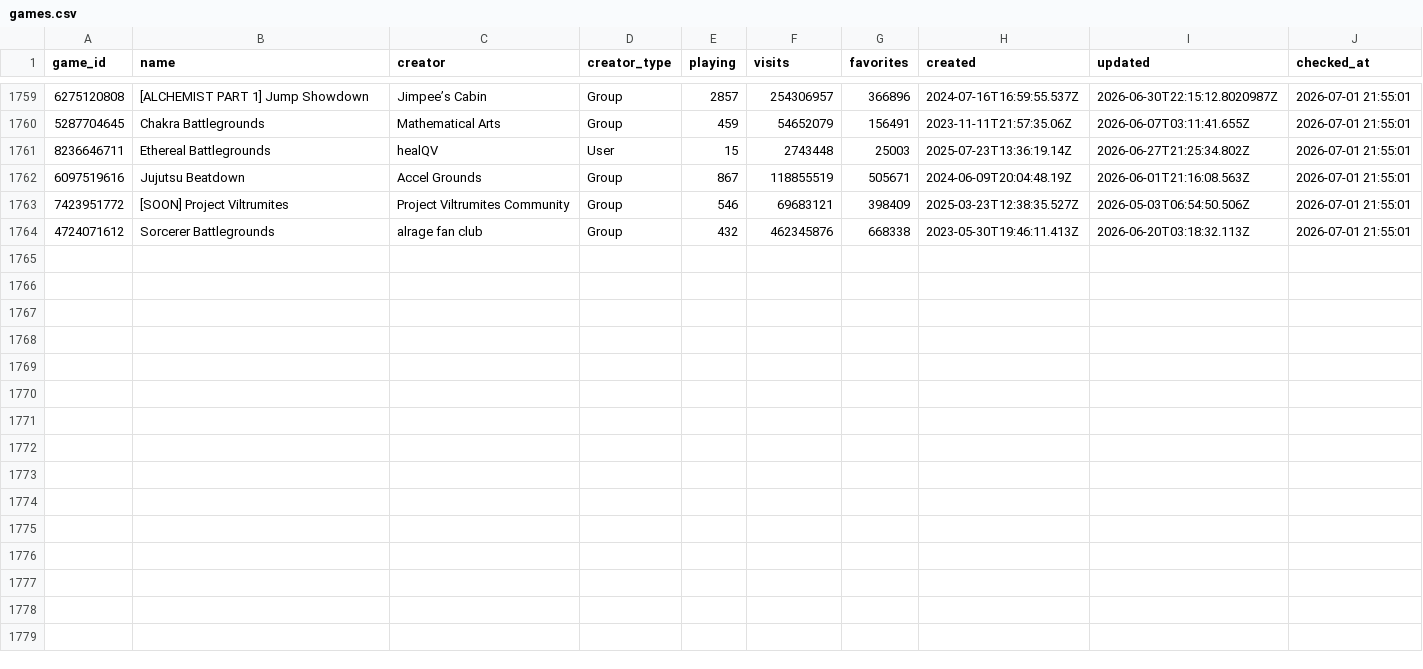
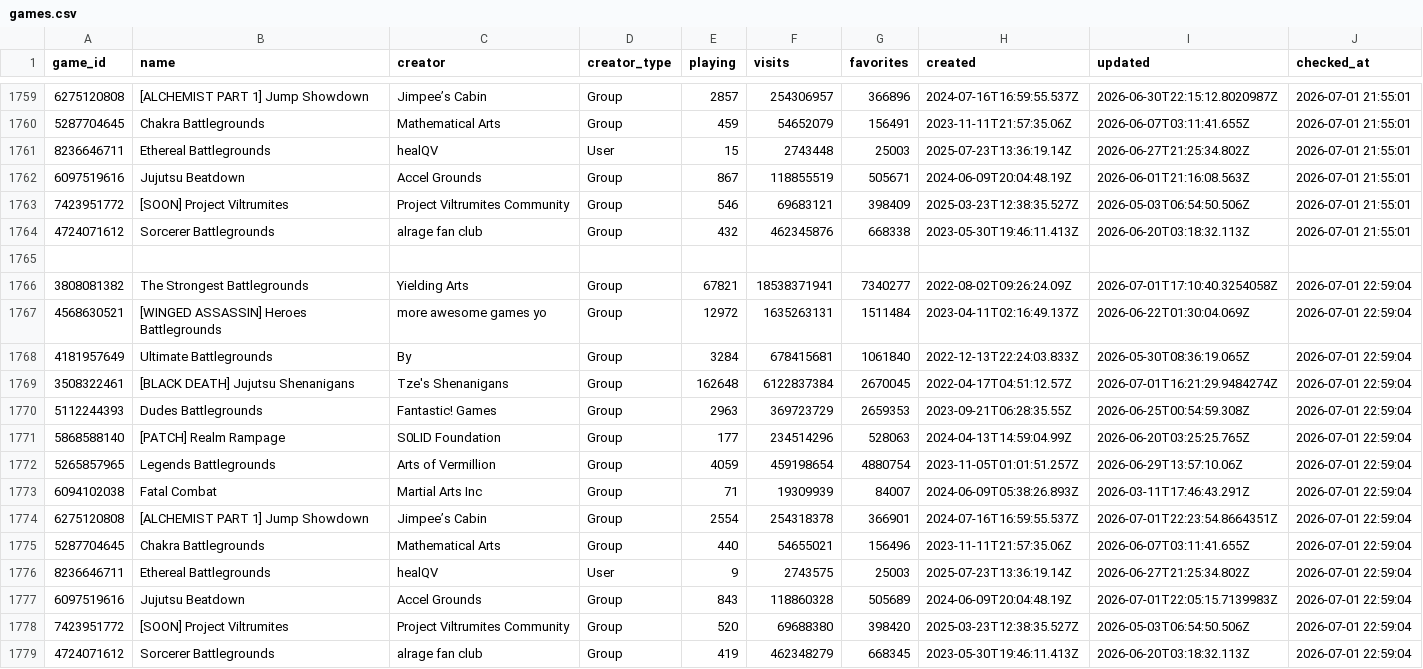
Before and after one commit to vexuwe/rblxanalyzer, a CSV file: games.csv, drawn as a sheet; only a part is shown, gaps mark what is left out.

```diff
--- a/games.csv
+++ b/games.csv
@@ -1764 +1764,16 @@ game_id,name,creator,creator_type,playing,visits,favorites,created,updated,check
 4724071612,Sorcerer Battlegrounds,alrage fan club,Group,432,462345876,668338,2023-05-30T19:46:11.413Z,2026-06-20T03:18:32.113Z,2026-07-01 21:55:01
+
+3808081382,The Strongest Battlegrounds,Yielding Arts,Group,67821,18538371941,7340277,2022-08-02T09:26:24.09Z,2026-07-01T17:10:40.3254058Z,2026-07-01 22:59:04
+4568630521,[WINGED ASSASSIN] Heroes Battlegrounds,more awesome games yo,Group,12972,1635263131,1511484,2023-04-11T02:16:49.137Z,2026-06-22T01:30:04.069Z,2026-07-01 22:59:04
+4181957649,Ultimate Battlegrounds,By,Group,3284,678415681,1061840,2022-12-13T22:24:03.833Z,2026-05-30T08:36:19.065Z,2026-07-01 22:59:04
+3508322461,[BLACK DEATH] Jujutsu Shenanigans,Tze's Shenanigans,Group,162648,6122837384,2670045,2022-04-17T04:51:12.57Z,2026-07-01T16:21:29.9484274Z,2026-07-01 22:59:04
+5112244393,Dudes Battlegrounds,Fantastic! Games,Group,2963,369723729,2659353,2023-09-21T06:28:35.55Z,2026-06-25T00:54:59.308Z,2026-07-01 22:59:04
+5868588140,[PATCH] Realm Rampage,S0LID Foundation,Group,177,234514296,528063,2024-04-13T14:59:04.99Z,2026-06-20T03:25:25.765Z,2026-07-01 22:59:04
+5265857965,Legends Battlegrounds,Arts of Vermillion,Group,4059,459198654,4880754,2023-11-05T01:01:51.257Z,2026-06-29T13:57:10.06Z,2026-07-01 22:59:04
+6094102038,Fatal Combat,Martial Arts Inc,Group,71,19309939,84007,2024-06-09T05:38:26.893Z,2026-03-11T17:46:43.291Z,2026-07-01 22:59:04
+6275120808,[ALCHEMIST PART 1] Jump Showdown,Jimpee’s Cabin,Group,2554,254318378,366901,2024-07-16T16:59:55.537Z,2026-07-01T22:23:54.8664351Z,2026-07-01 22:59:04
+5287704645,Chakra Battlegrounds,Mathematical Arts,Group,440,54655021,156496,2023-11-11T21:57:35.06Z,2026-06-07T03:11:41.655Z,2026-07-01 22:59:04
+8236646711,Ethereal Battlegrounds,healQV,User,9,2743575,25003,2025-07-23T13:36:19.14Z,2026-06-27T21:25:34.802Z,2026-07-01 22:59:04
+6097519616,Jujutsu Beatdown,Accel Grounds,Group,843,118860328,505689,2024-06-09T20:04:48.19Z,2026-07-01T22:05:15.7139983Z,2026-07-01 22:59:04
+7423951772,[SOON] Project Viltrumites,Project Viltrumites Community,Group,520,69688380,398420,2025-03-23T12:38:35.527Z,2026-05-03T06:54:50.506Z,2026-07-01 22:59:04
+4724071612,Sorcerer Battlegrounds,alrage fan club,Group,419,462348279,668345,2023-05-30T19:46:11.413Z,2026-06-20T03:18:32.113Z,2026-07-01 22:59:04
```
